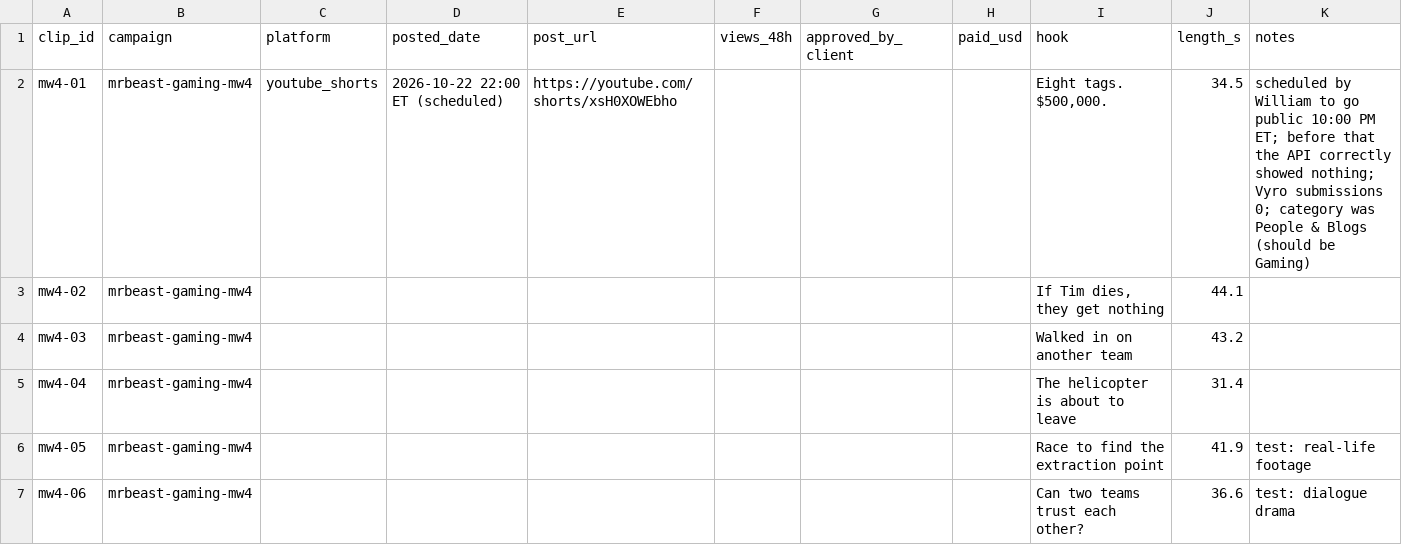
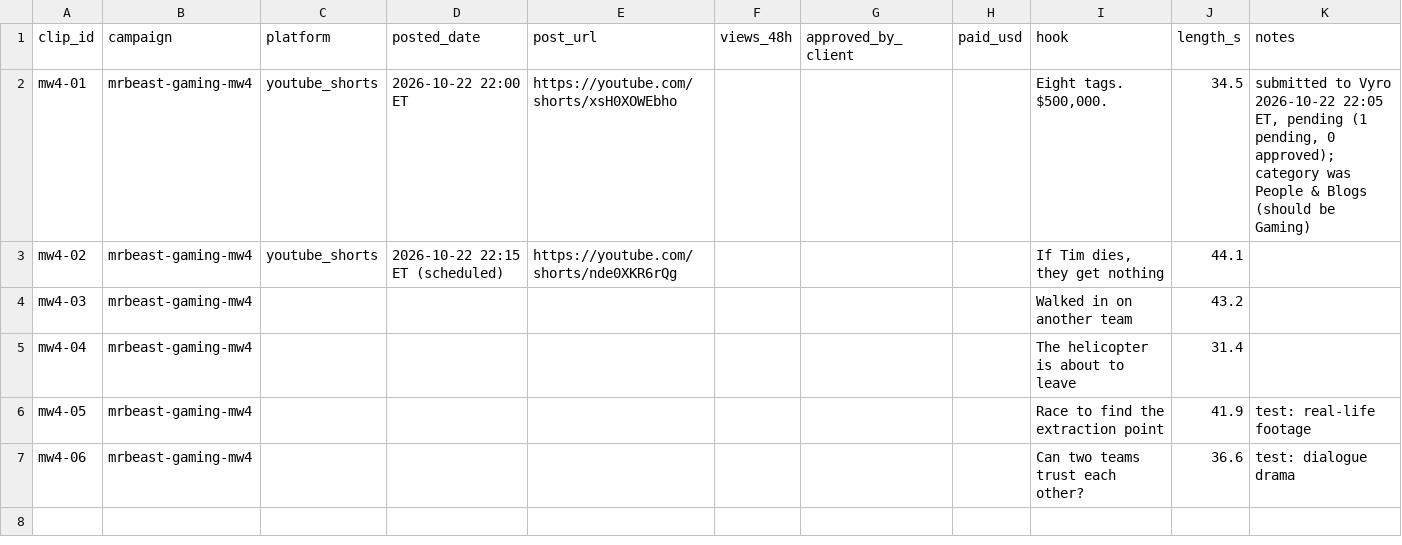
Before and after one commit to wdownard-dev/openclaw-workspace, a CSV file: projects/clips/results.csv, drawn as a sheet; the diff names each change by its address in the sheet, - before the commit and + after, or states it on an @@ line.

Commit message:
Workspace backup 2026-10-23T02:06Z

```diff
--- a/projects/clips/results.csv
+++ b/projects/clips/results.csv
-D2 (posted_date): 2026-10-22 22:00 ET (scheduled)
+D2 (posted_date): 2026-10-22 22:00 ET
-K2 (notes): scheduled by William to go public 10:00 PM ET; before that the API correctly showed nothing; Vyro submissions 0; category was…
+K2 (notes): submitted to Vyro 2026-10-22 22:05 ET, pending (1 pending, 0 approved); category was…
-C3 (platform): (empty)
+C3 (platform): youtube_shorts
-D3 (posted_date): (empty)
+D3 (posted_date): 2026-10-22 22:15 ET (scheduled)
-E3 (post_url): (empty)
+E3 (post_url): https://youtube.com/shorts/nde0XKR6rQg
```
